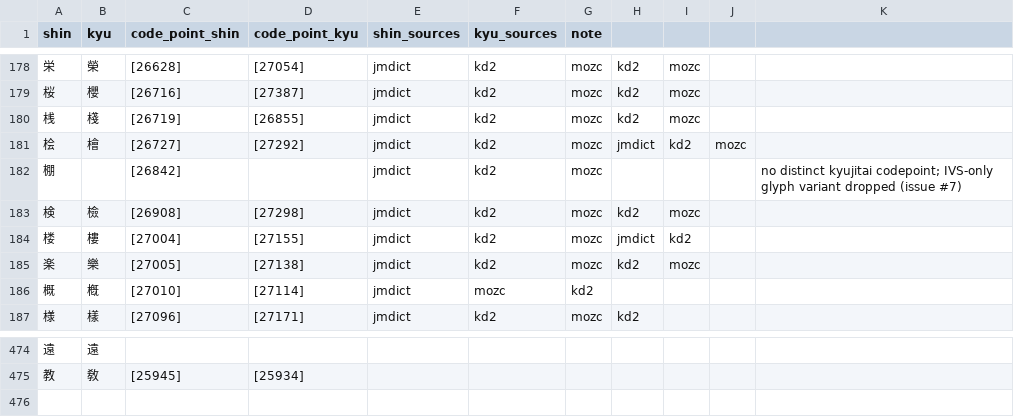
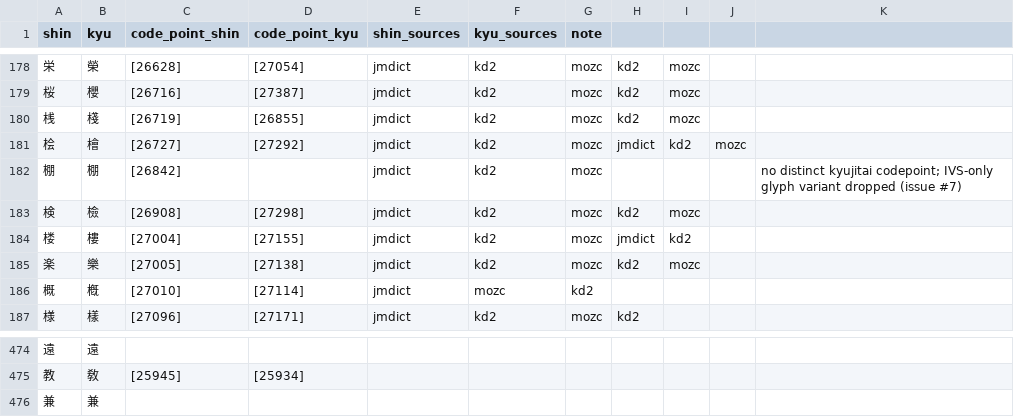
Before and after one commit to marinaMoji/marinaMoji, a CSV file: src/data/marina_opencc/tables/char_complete_shin_kyu_table_manual.csv, drawn as a sheet; only a part is shown, gaps mark what is left out; the diff names each change by its address in the sheet, - before the commit and + after, or states it on an @@ line.

Commit message:
Updated shin-kyu table

```diff
--- a/src/data/marina_opencc/tables/char_complete_shin_kyu_table_manual.csv
+++ b/src/data/marina_opencc/tables/char_complete_shin_kyu_table_manual.csv
-B182 (kyu): (empty)
+B182 (kyu): 棚
+row 476: 兼 | 兼
```
Also changed, not shown: 1 other file.
